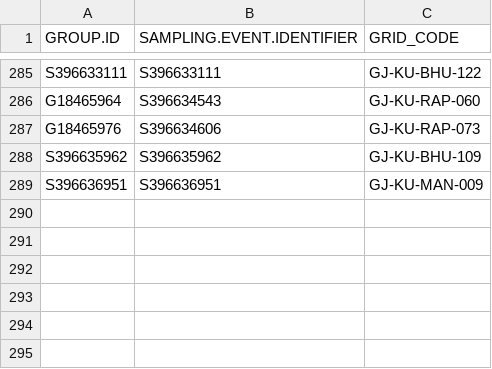
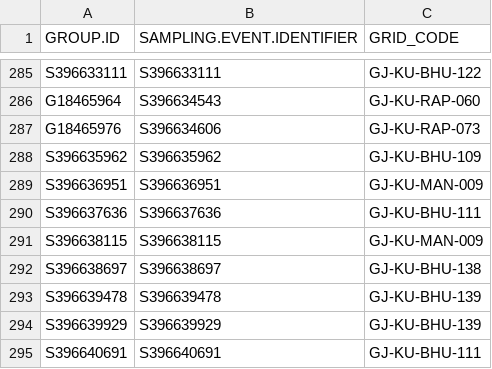
Before and after one commit to birdcountindia/pmc-dashboard, a CSV file: years/2026/checklist_grid_map.csv, drawn as a sheet; only a part is shown, gaps mark what is left out; the diff names each change by its address in the sheet, - before the commit and + after, or states it on an @@ line.

```diff
--- a/years/2026/checklist_grid_map.csv
+++ b/years/2026/checklist_grid_map.csv
+row 290: S396637636 | S396637636 | GJ-KU-BHU-111
+row 291: S396638115 | S396638115 | GJ-KU-MAN-009
+row 292: S396638697 | S396638697 | GJ-KU-BHU-138
+row 293: S396639478 | S396639478 | GJ-KU-BHU-139
+row 294: S396639929 | S396639929 | GJ-KU-BHU-139
+row 295: S396640691 | S396640691 | GJ-KU-BHU-111
```
Also changed, not shown: years/2026/nonprotocol/checklist_grid_map.csv, years/2026/protocol/checklist_grid_map.csv, 33 other files.
